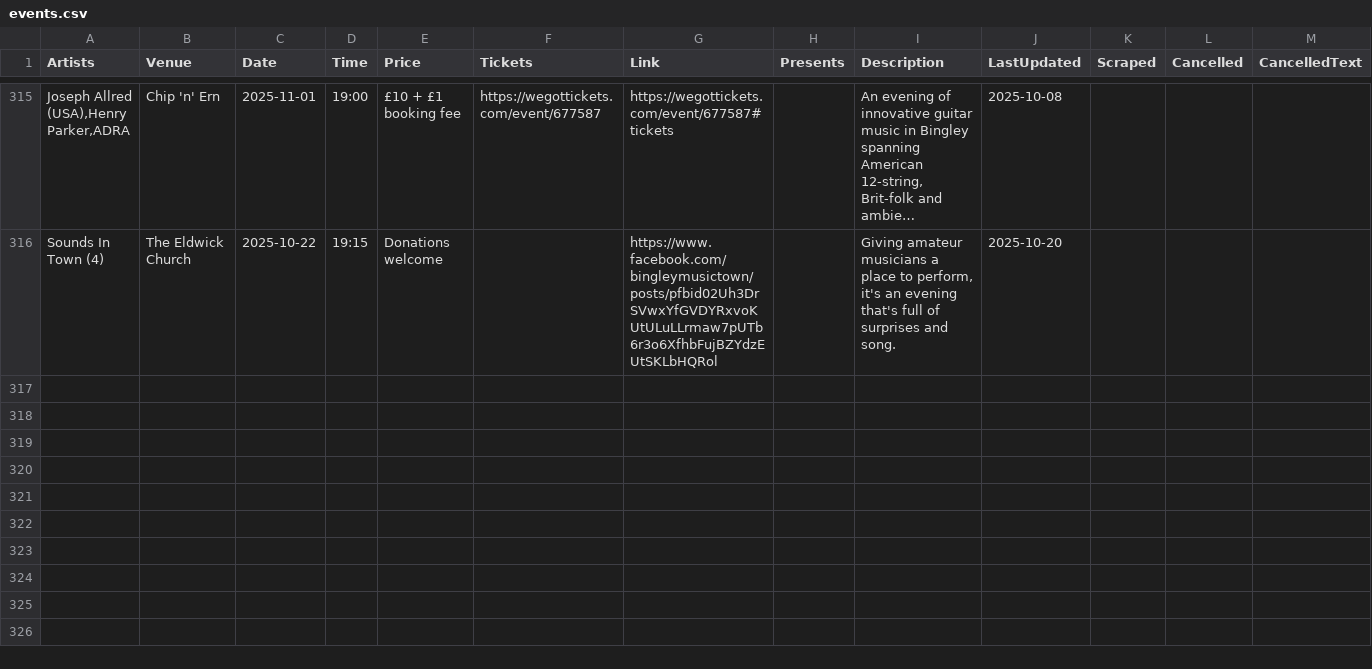
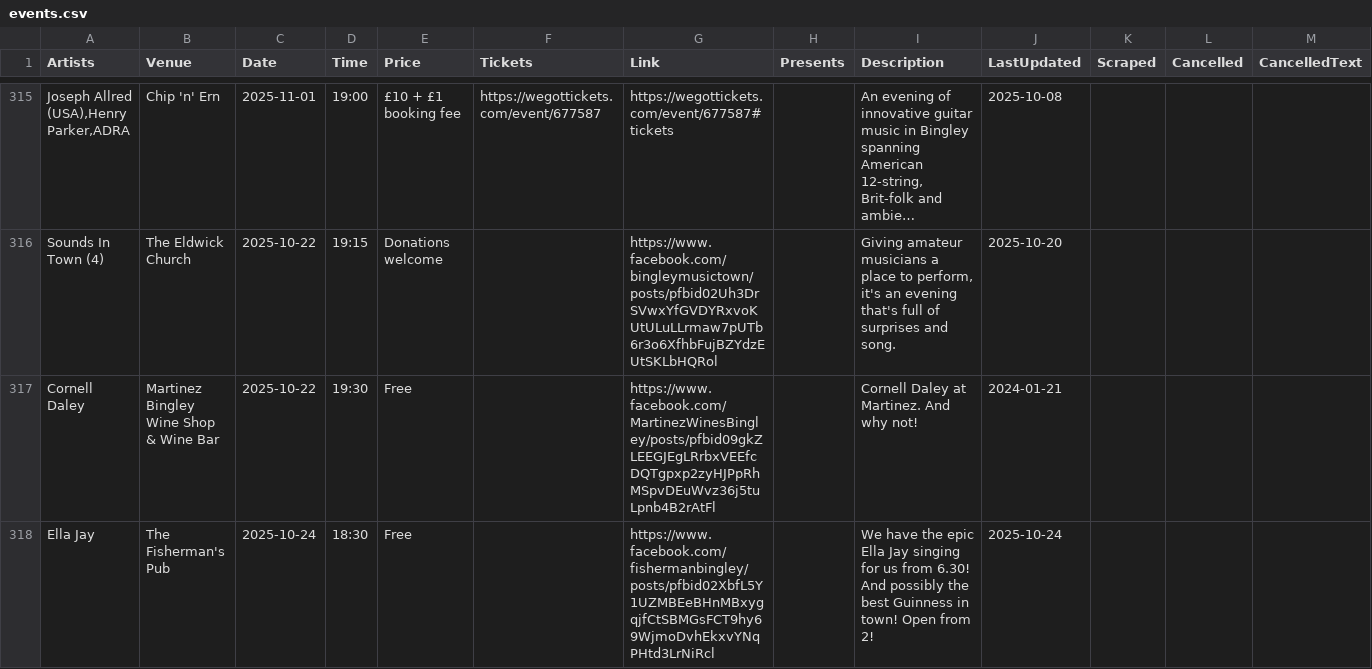
Before and after one commit to caprenter/rumble, a CSV file: docs/_data/events.csv, drawn as a sheet; only a part is shown, gaps mark what is left out; long unchanged cells end in …; rows hold the shown columns only; the diff covers the shown part only; the diff names each change by its address in the sheet, - before the commit and + after, or states it on an @@ line.

```diff
--- a/docs/_data/events.csv
+++ b/docs/_data/events.csv
+row 317: Cornell Daley | Martinez Bingley Wine Shop & Wine Bar | 2025-10-22 | 19:30 | Free |  | https://www.facebook.com/MartinezWinesBingley/posts/pfbid09gkZLEEGJEgLRrbxVEEfcDQTgpxp2zyHJPpRhMSpvDEuWvz36j5tuLpnb4B2rAtFl |  | Cornell Daley at Martinez. And why not! | 2024-01-21
+row 318: Ella Jay | The Fisherman's Pub | 2025-10-24 | 18:30 | Free |  | https://www.facebook.com/fishermanbingley/posts/pfbid02XbfL5Y1UZMBEeBHnMBxygqjfCtSBMGsFCT9hy69WjmoDvhEkxvYNqPHtd3LrNiRcl |  | We have the epic Ella Jay singing for us from 6.30! And possibly the best Guinness in town! Open from 2! | 2025-10-24
```
Also changed, not shown: 3 added rows and 1 edited cell elsewhere in this file, docs/_data/artists.csv, 11 other files.
